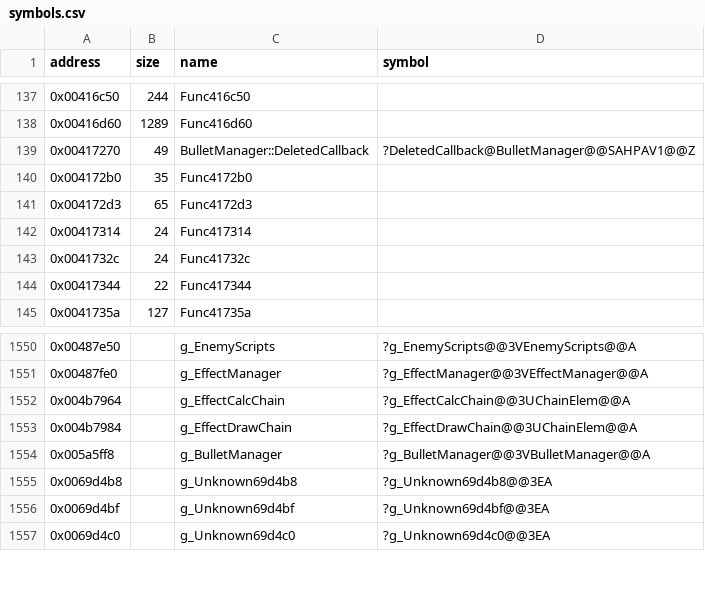
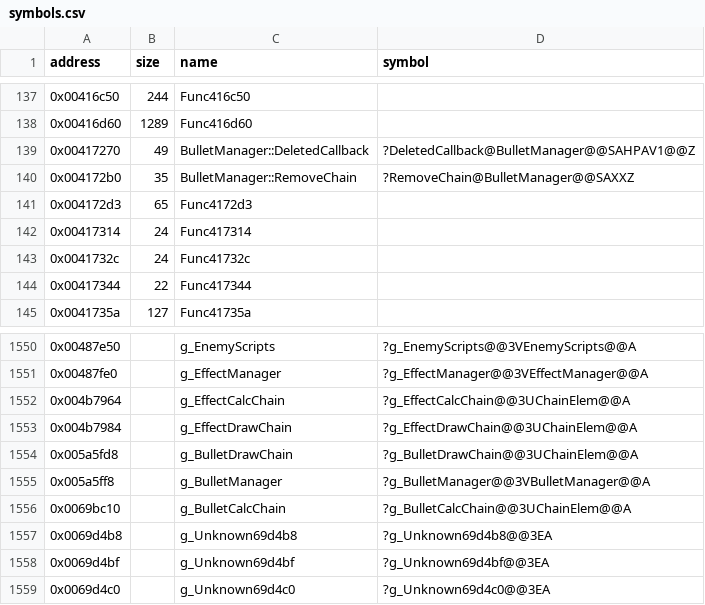
Before and after one commit to Cirno-Labs/th06, a CSV file: config/symbols.csv, drawn as a sheet; only a part is shown, gaps mark what is left out.

Commit message:
Decompile BulletManager::RemoveChain (0x4172b0)

```diff
--- a/config/symbols.csv
+++ b/config/symbols.csv
@@ -139,3 +139,3 @@ address,size,name,symbol
 0x00417270,49,BulletManager::DeletedCallback,?DeletedCallback@BulletManager@@SAHPAV1@@Z
-0x004172b0,35,Func4172b0,
+0x004172b0,35,BulletManager::RemoveChain,?RemoveChain@BulletManager@@SAXXZ
 0x004172d3,65,Func4172d3,
@@ -1553,3 +1553,5 @@ address,size,name,symbol
 0x004b7984,,g_EffectDrawChain,?g_EffectDrawChain@@3UChainElem@@A
+0x005a5fd8,,g_BulletDrawChain,?g_BulletDrawChain@@3UChainElem@@A
 0x005a5ff8,,g_BulletManager,?g_BulletManager@@3VBulletManager@@A
+0x0069bc10,,g_BulletCalcChain,?g_BulletCalcChain@@3UChainElem@@A
 0x0069d4b8,,g_Unknown69d4b8,?g_Unknown69d4b8@@3EA
```
Also changed, not shown: 3 other files.
